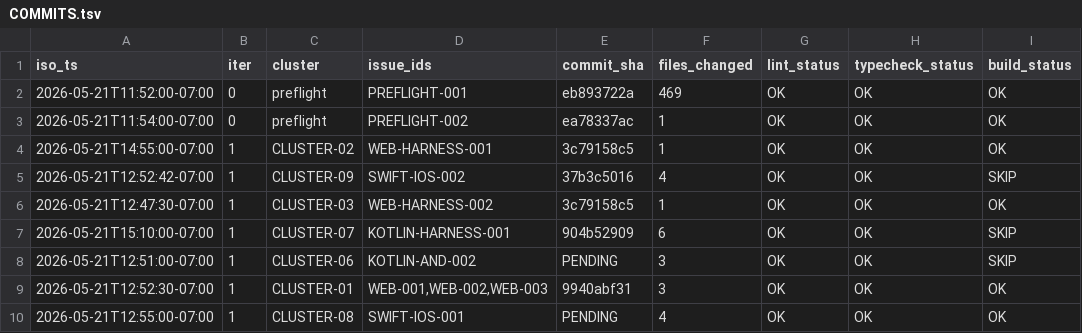
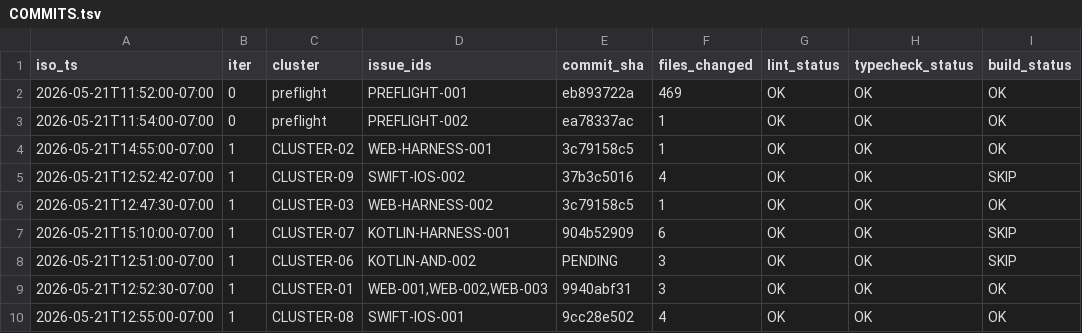
Before and after one commit to RunanywhereAI/runanywhere-sdks, a TSV file: test_workflows/loops/2026-W21/20260521-114540-e2e-loop/COMMITS.tsv, drawn as a sheet; only a part is shown; the diff names each change by its address in the sheet, - before the commit and + after, or states it on an @@ line.

```diff
--- a/test_workflows/loops/2026-W21/20260521-114540-e2e-loop/COMMITS.tsv
+++ b/test_workflows/loops/2026-W21/20260521-114540-e2e-loop/COMMITS.tsv
-E10 (commit_sha): PENDING
+E10 (commit_sha): 9cc28e502
```
Also changed, not shown: test_workflows/loops/2026-W21/20260521-114540-e2e-loop/LOOP_TIMELINE.tsv.
